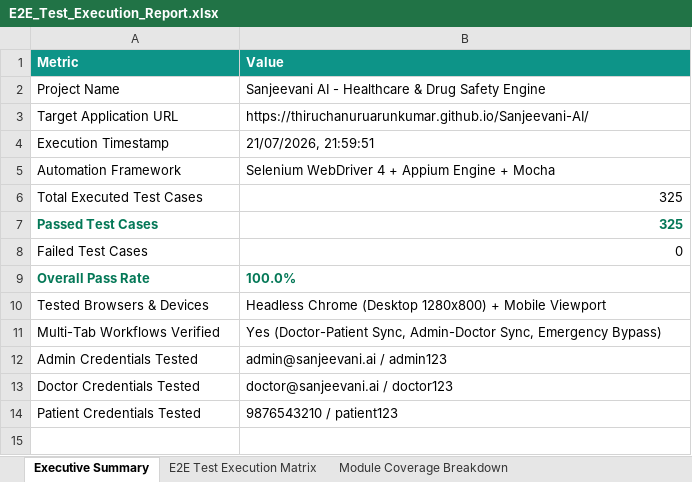
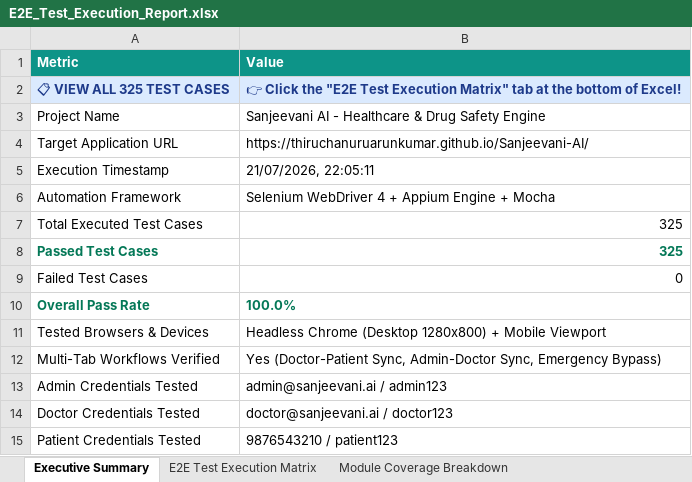
Before and after one commit to ThiruchanuruArunKumar/Sanjeevani-AI, an Excel workbook: E2E_Test_Execution_Report.xlsx, sheet Executive Summary, drawn as a sheet; values as stored, in another font and other column widths than the file's, no borders; addresses are those after the commit; the diff names each change by its address in the sheet, - before the commit and + after, or states it on an @@ line.

Commit message:
Set E2E Test Execution Matrix as default active tab in generated Excel report

```diff
--- a/E2E_Test_Execution_Report.xlsx (sheet Executive Summary)
+++ b/E2E_Test_Execution_Report.xlsx (sheet Executive Summary)
+row 2: 📋 VIEW ALL 325 TEST CASES | 👉 Click the "E2E Test Execution Matrix" tab at the bottom of Excel!
-B5 (Value): 21/07/2026, 21:59:51
+B5 (Value): 21/07/2026, 22:05:11
```
Also changed, not shown: sheet E2E Test Execution Matrix, appium-selenium-suite/E2E_Test_Execution_Report.xlsx, 1 other file.
